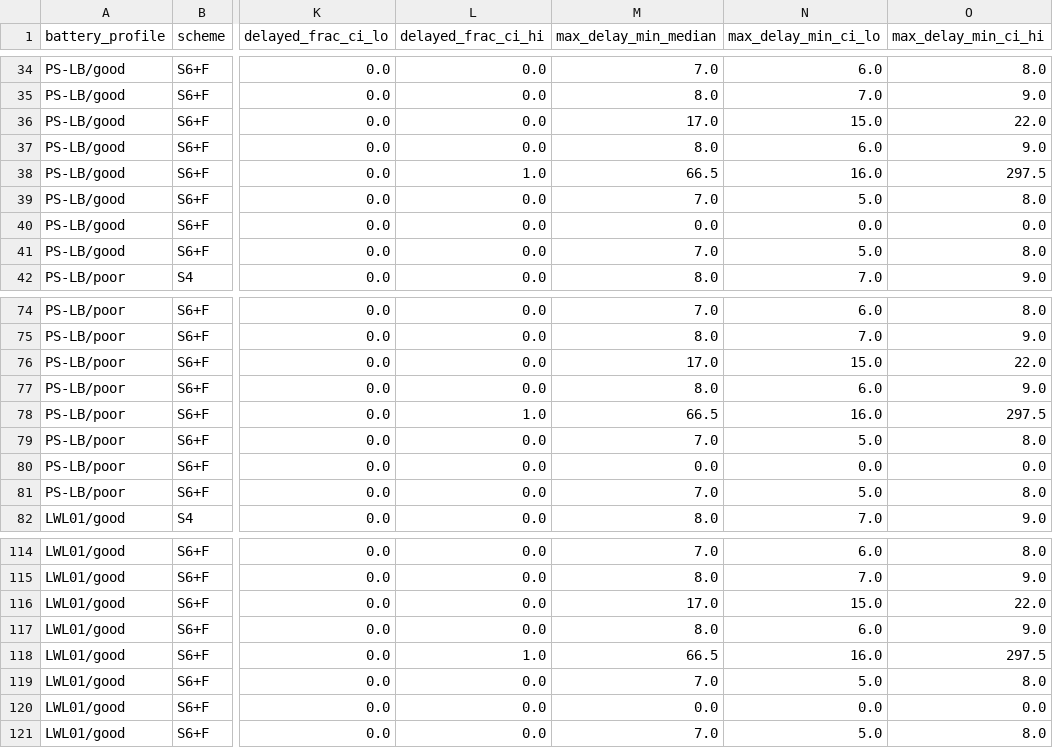
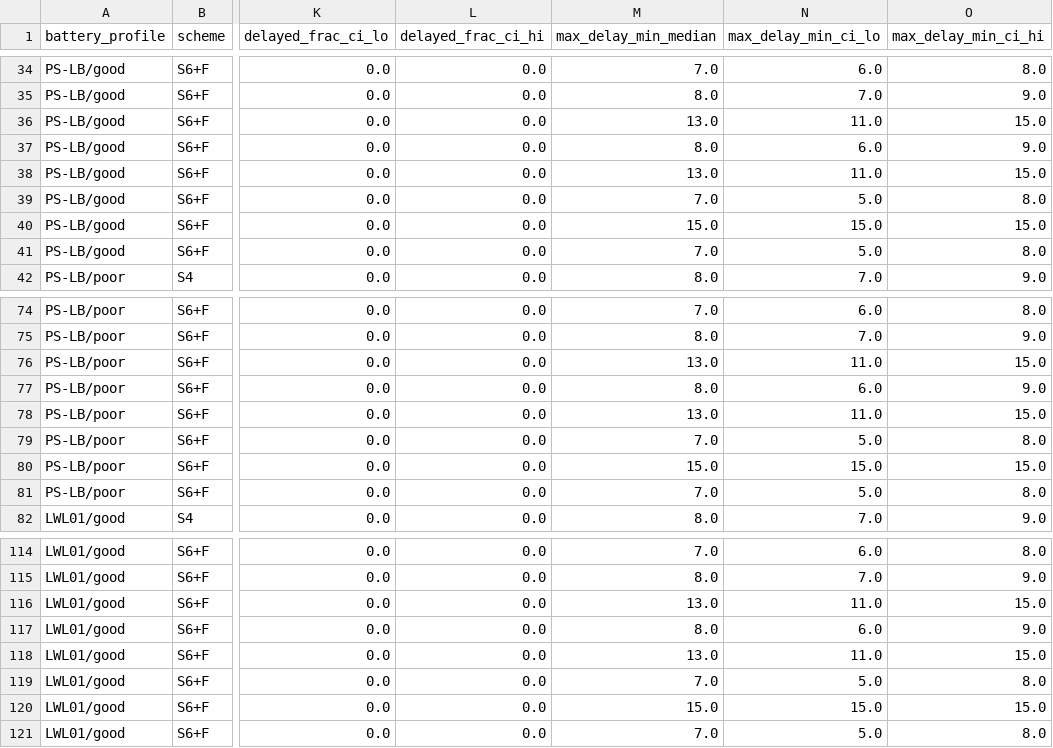
Before and after one commit to gedji2024/pq-cap-bench, a CSV file: results/model_harm_summary.csv, drawn as a sheet; only a part is shown, gaps mark what is left out; the diff covers the shown part only; the diff names each change by its address in the sheet, - before the commit and + after, or states it on an @@ line.

```diff
--- a/results/model_harm_summary.csv
+++ b/results/model_harm_summary.csv
-M36 (max_delay_min_median): 17.0
+M36 (max_delay_min_median): 13.0
-N36 (max_delay_min_ci_lo): 15.0
+N36 (max_delay_min_ci_lo): 11.0
-O36 (max_delay_min_ci_hi): 22.0
+O36 (max_delay_min_ci_hi): 15.0
-L38 (delayed_frac_ci_hi): 1.0
+L38 (delayed_frac_ci_hi): 0.0
-M38 (max_delay_min_median): 66.5
+M38 (max_delay_min_median): 13.0
-N38 (max_delay_min_ci_lo): 16.0
+N38 (max_delay_min_ci_lo): 11.0
-O38 (max_delay_min_ci_hi): 297.5
+O38 (max_delay_min_ci_hi): 15.0
-M40 (max_delay_min_median): 0.0
+M40 (max_delay_min_median): 15.0
-N40 (max_delay_min_ci_lo): 0.0
+N40 (max_delay_min_ci_lo): 15.0
-O40 (max_delay_min_ci_hi): 0.0
+O40 (max_delay_min_ci_hi): 15.0
-M76 (max_delay_min_median): 17.0
+M76 (max_delay_min_median): 13.0
-N76 (max_delay_min_ci_lo): 15.0
+N76 (max_delay_min_ci_lo): 11.0
-O76 (max_delay_min_ci_hi): 22.0
+O76 (max_delay_min_ci_hi): 15.0
-L78 (delayed_frac_ci_hi): 1.0
+L78 (delayed_frac_ci_hi): 0.0
-M78 (max_delay_min_median): 66.5
+M78 (max_delay_min_median): 13.0
-N78 (max_delay_min_ci_lo): 16.0
+N78 (max_delay_min_ci_lo): 11.0
-O78 (max_delay_min_ci_hi): 297.5
+O78 (max_delay_min_ci_hi): 15.0
-M80 (max_delay_min_median): 0.0
+M80 (max_delay_min_median): 15.0
-N80 (max_delay_min_ci_lo): 0.0
+N80 (max_delay_min_ci_lo): 15.0
-O80 (max_delay_min_ci_hi): 0.0
+O80 (max_delay_min_ci_hi): 15.0
-M116 (max_delay_min_median): 17.0
+M116 (max_delay_min_median): 13.0
-N116 (max_delay_min_ci_lo): 15.0
+N116 (max_delay_min_ci_lo): 11.0
-O116 (max_delay_min_ci_hi): 22.0
+O116 (max_delay_min_ci_hi): 15.0
-L118 (delayed_frac_ci_hi): 1.0
+L118 (delayed_frac_ci_hi): 0.0
-M118 (max_delay_min_median): 66.5
+M118 (max_delay_min_median): 13.0
-N118 (max_delay_min_ci_lo): 16.0
+N118 (max_delay_min_ci_lo): 11.0
-O118 (max_delay_min_ci_hi): 297.5
+O118 (max_delay_min_ci_hi): 15.0
-M120 (max_delay_min_median): 0.0
+M120 (max_delay_min_median): 15.0
-N120 (max_delay_min_ci_lo): 0.0
+N120 (max_delay_min_ci_lo): 15.0
-O120 (max_delay_min_ci_hi): 0.0
+O120 (max_delay_min_ci_hi): 15.0
```
Also changed, not shown: 10 edited cells elsewhere in this file, results/d2_blast_s6f.csv, results/model_blast_compromise.csv, 18 other files.
